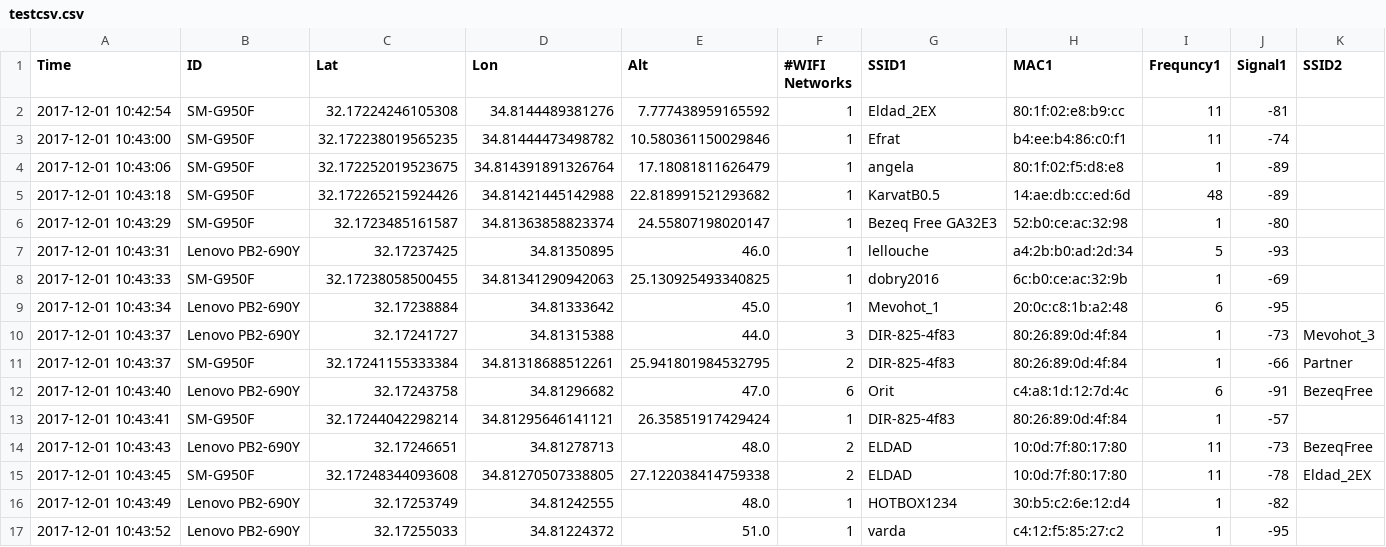
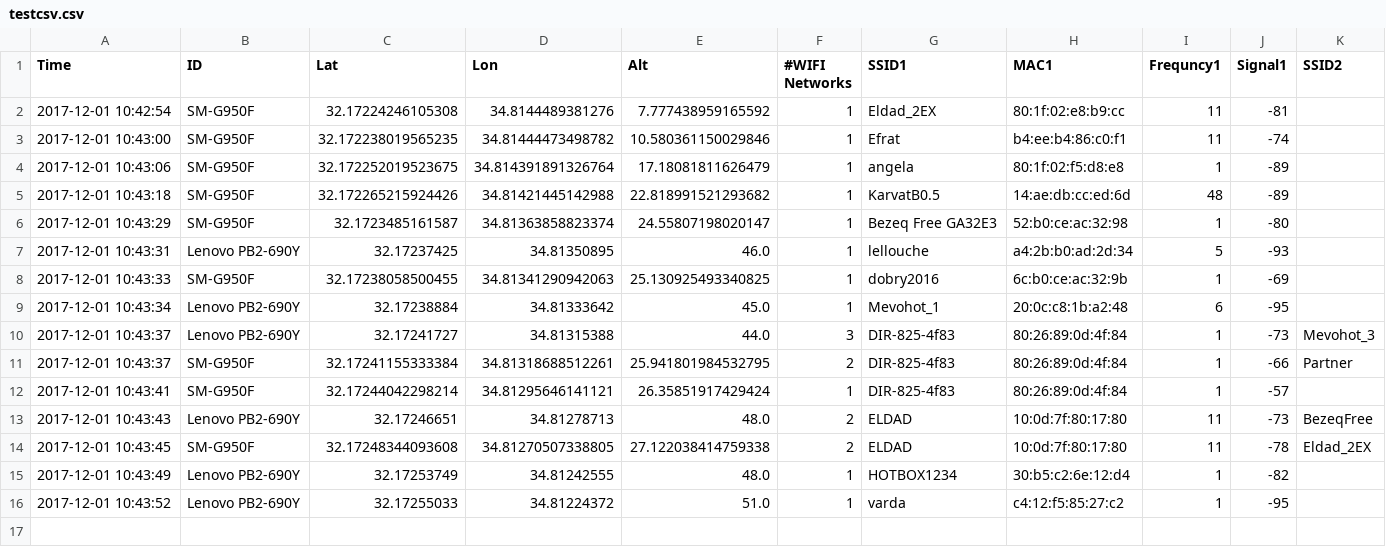
Before and after one commit to neorus616/OOP, a CSV file: OOPNew/DBwifiscans/testcsv.csv, drawn as a sheet; only a part is shown; rows hold the shown columns only; the diff names each change by its address in the sheet, - before the commit and + after, or states it on an @@ line.

```diff
--- a/OOPNew/DBwifiscans/testcsv.csv
+++ b/OOPNew/DBwifiscans/testcsv.csv
-row 12: 2017-12-01 10:43:40 | Lenovo PB2-690Y | 32.17243758 | 34.81296682 | 47.0 | 6 | Orit | c4:a8:1d:12:7d:4c | 6 | -91 | BezeqFree
```
Also changed, not shown: 3 other files.
